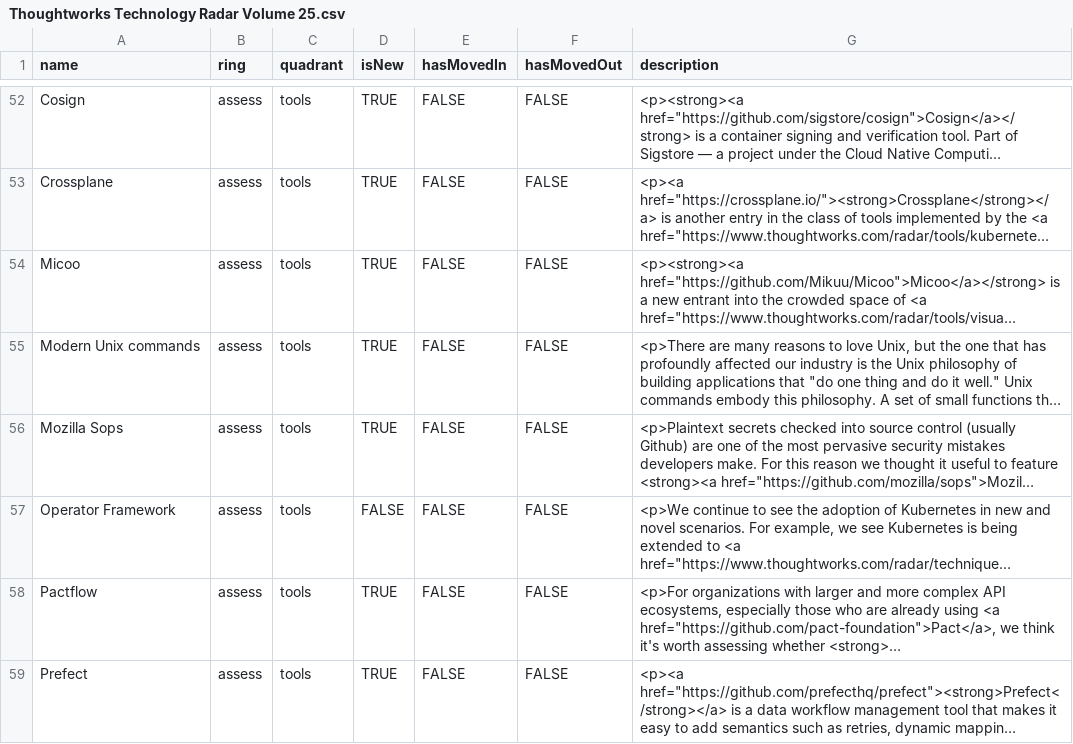
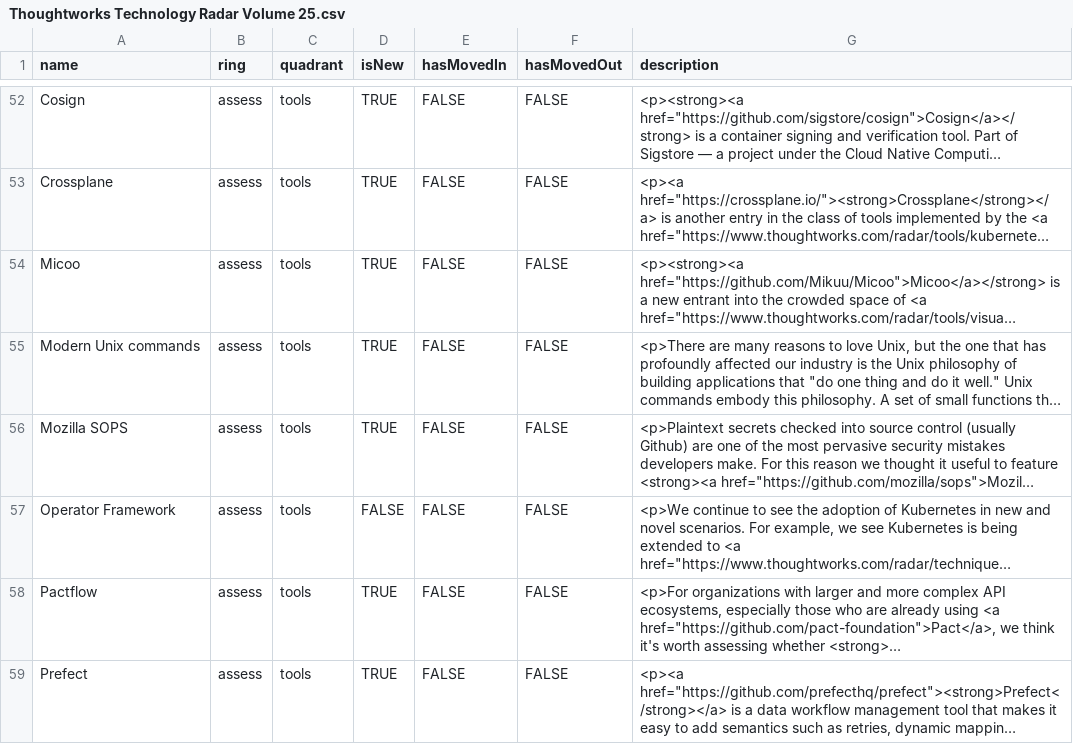
Before and after one commit to setchy/thoughtworks-tech-radar-volumes, a CSV file: volumes/Thoughtworks Technology Radar Volume 25.csv, drawn as a sheet; only a part is shown, gaps mark what is left out; long unchanged cells end in …; the diff names each change by its address in the sheet, - before the commit and + after, or states it on an @@ line.

```diff
--- a/volumes/Thoughtworks Technology Radar Volume 25.csv
+++ b/volumes/Thoughtworks Technology Radar Volume 25.csv
-A56 (name): Mozilla Sops
+A56 (name): Mozilla SOPS
```
Also changed, not shown: volumes/Thoughtworks Technology Radar Volume 24.csv, volumes/Thoughtworks Technology Radar Volume 27.csv, 1 other file.
